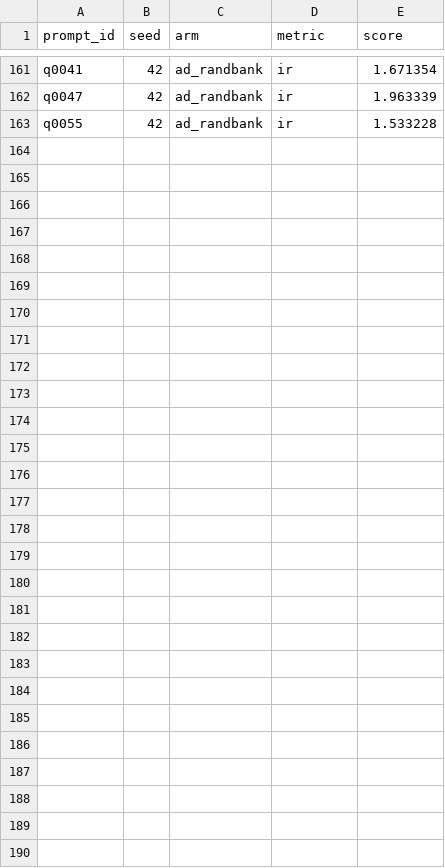
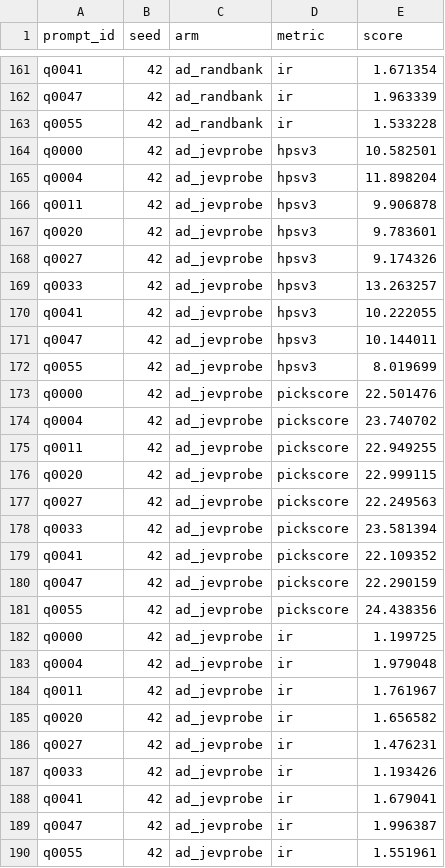
Before and after one commit to yigu1008/SiD-DiT_tts_dev, a CSV file: experiments/vlm_decider_sd35base/results/scores_server_ls6_2026-10-25.csv, drawn as a sheet; only a part is shown, gaps mark what is left out.

```diff
--- a/experiments/vlm_decider_sd35base/results/scores_server_ls6_2026-10-25.csv
+++ b/experiments/vlm_decider_sd35base/results/scores_server_ls6_2026-10-25.csv
@@ -163 +163,28 @@ q0047,42,ad_randbank,ir,1.963339
 q0055,42,ad_randbank,ir,1.533228
+q0000,42,ad_jevprobe,hpsv3,10.582501
+q0004,42,ad_jevprobe,hpsv3,11.898204
+q0011,42,ad_jevprobe,hpsv3,9.906878
+q0020,42,ad_jevprobe,hpsv3,9.783601
+q0027,42,ad_jevprobe,hpsv3,9.174326
+q0033,42,ad_jevprobe,hpsv3,13.263257
+q0041,42,ad_jevprobe,hpsv3,10.222055
+q0047,42,ad_jevprobe,hpsv3,10.144011
+q0055,42,ad_jevprobe,hpsv3,8.019699
+q0000,42,ad_jevprobe,pickscore,22.501476
+q0004,42,ad_jevprobe,pickscore,23.740702
+q0011,42,ad_jevprobe,pickscore,22.949255
+q0020,42,ad_jevprobe,pickscore,22.999115
+q0027,42,ad_jevprobe,pickscore,22.249563
+q0033,42,ad_jevprobe,pickscore,23.581394
+q0041,42,ad_jevprobe,pickscore,22.109352
+q0047,42,ad_jevprobe,pickscore,22.290159
+q0055,42,ad_jevprobe,pickscore,24.438356
+q0000,42,ad_jevprobe,ir,1.199725
+q0004,42,ad_jevprobe,ir,1.979048
+q0011,42,ad_jevprobe,ir,1.761967
+q0020,42,ad_jevprobe,ir,1.656582
+q0027,42,ad_jevprobe,ir,1.476231
+q0033,42,ad_jevprobe,ir,1.193426
+q0041,42,ad_jevprobe,ir,1.679041
+q0047,42,ad_jevprobe,ir,1.996387
+q0055,42,ad_jevprobe,ir,1.551961
```
Also changed, not shown: 13 other files.
